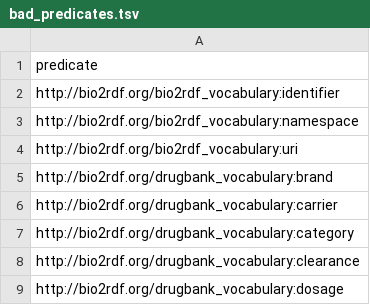
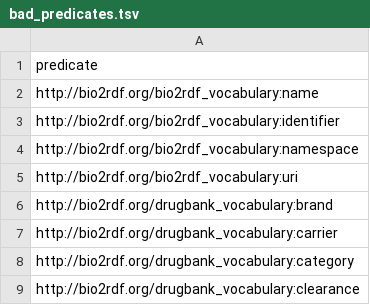
Before and after one commit to SynStratos/RDF_Clustering, a TSV file: data/bad_predicates.tsv, drawn as a sheet; only a part is shown; the shorter side is filled out with more unchanged rows.

```diff
--- a/data/bad_predicates.tsv
+++ b/data/bad_predicates.tsv
@@ -1,2 +1,3 @@
 "predicate"
+"http://bio2rdf.org/bio2rdf_vocabulary:name"
 "http://bio2rdf.org/bio2rdf_vocabulary:identifier"
```
Also changed, not shown: 26 other files.
